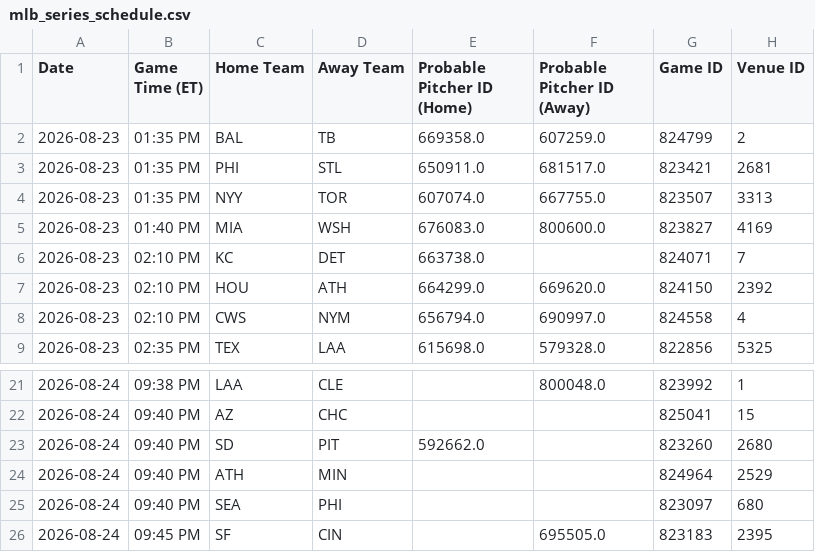
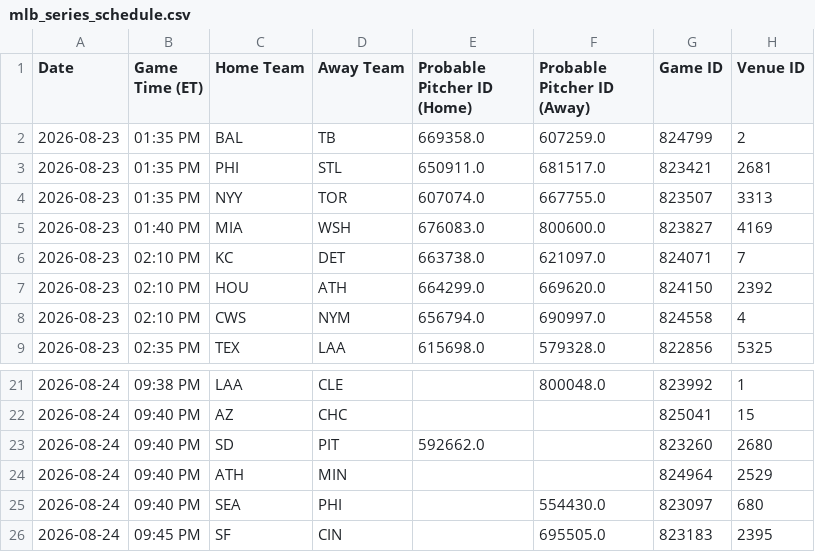
Before and after one commit to prsm-labs/going-yard, a CSV file: public/data/mlb_series_schedule.csv, drawn as a sheet; only a part is shown, gaps mark what is left out; the diff names each change by its address in the sheet, - before the commit and + after, or states it on an @@ line.

```diff
--- a/public/data/mlb_series_schedule.csv
+++ b/public/data/mlb_series_schedule.csv
-F6 (Probable Pitcher ID (Away)): (empty)
+F6 (Probable Pitcher ID (Away)): 621097.0
-F25 (Probable Pitcher ID (Away)): (empty)
+F25 (Probable Pitcher ID (Away)): 554430.0
```
Also changed, not shown: public/data/daily_summary.csv, public/data/daily_summary_tomorrow.csv, 9 other files.
